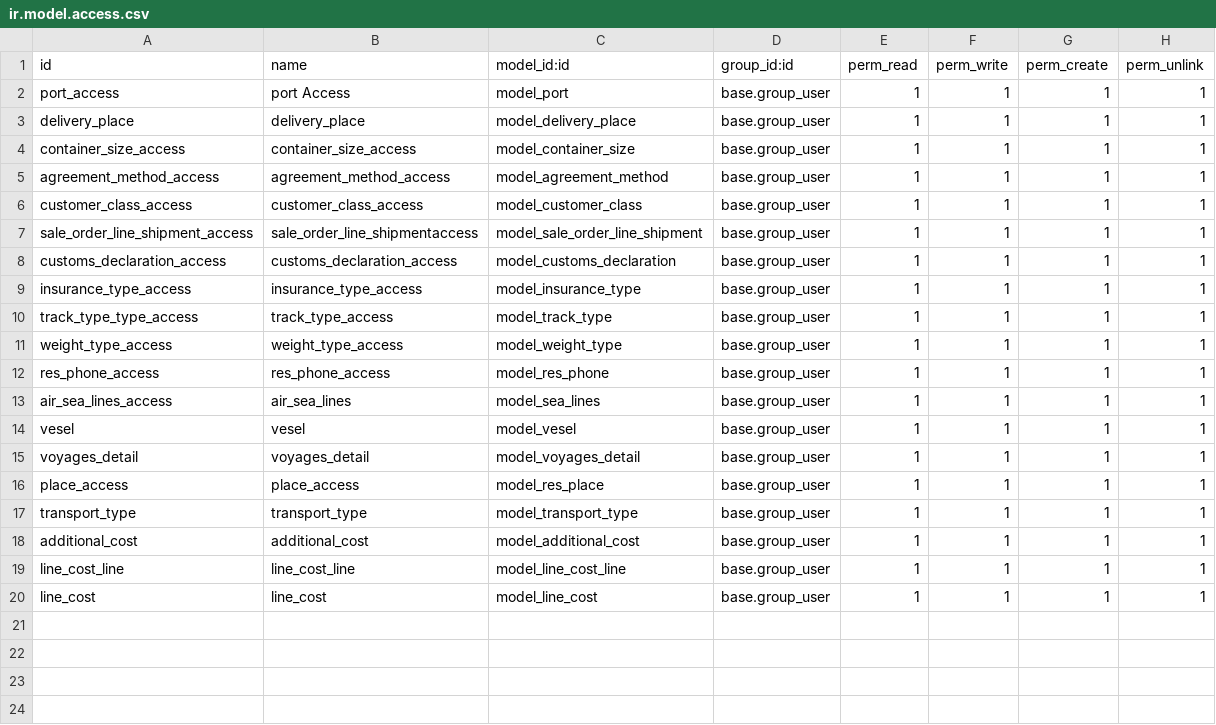
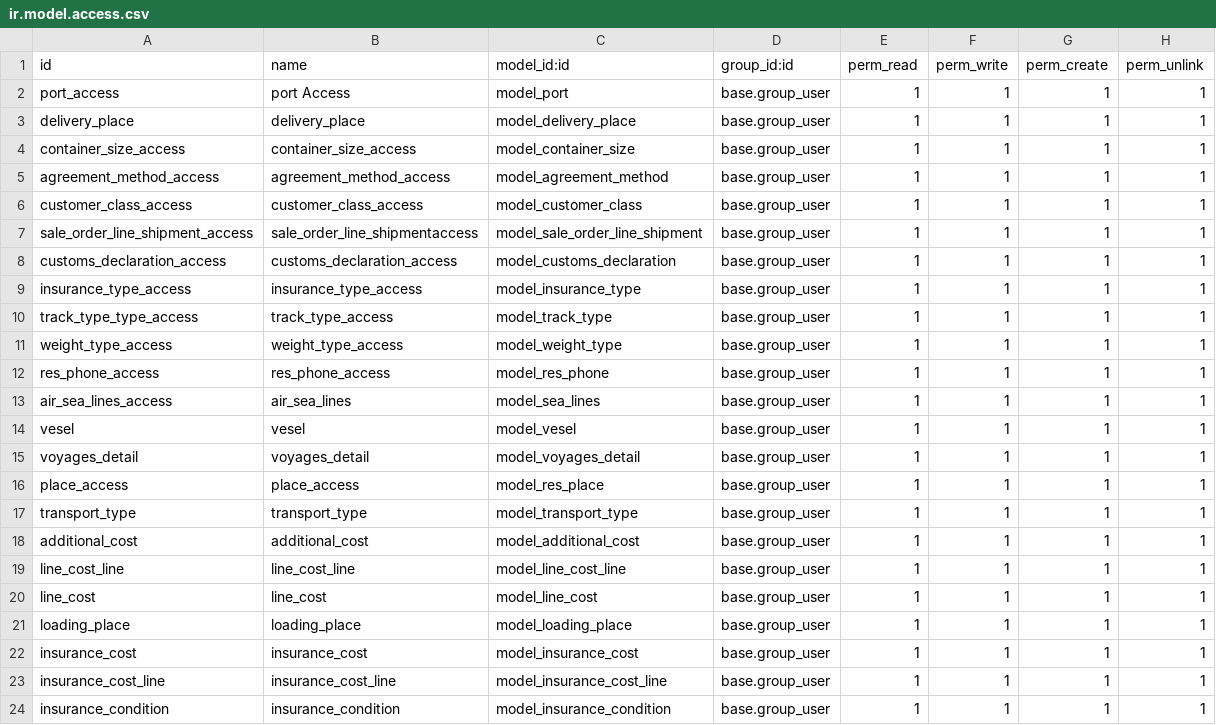
Before and after one commit to royalline1/royalline-addons, a CSV file: base_enh/security/ir.model.access.csv, drawn as a sheet; the diff names each change by its address in the sheet, - before the commit and + after, or states it on an @@ line.

```diff
--- a/base_enh/security/ir.model.access.csv
+++ b/base_enh/security/ir.model.access.csv
+row 21: loading_place | loading_place | model_loading_place | base.group_user | 1 | 1 | 1 | 1
+row 22: insurance_cost | insurance_cost | model_insurance_cost | base.group_user | 1 | 1 | 1 | 1
+row 23: insurance_cost_line | insurance_cost_line | model_insurance_cost_line | base.group_user | 1 | 1 | 1 | 1
+row 24: insurance_condition | insurance_condition | model_insurance_condition | base.group_user | 1 | 1 | 1 | 1
```
Also changed, not shown: 11 other files.
